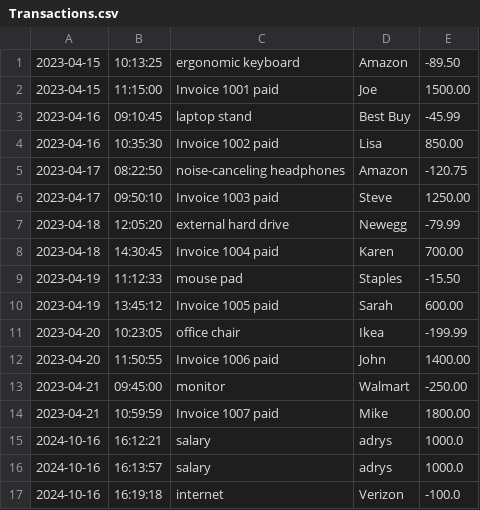
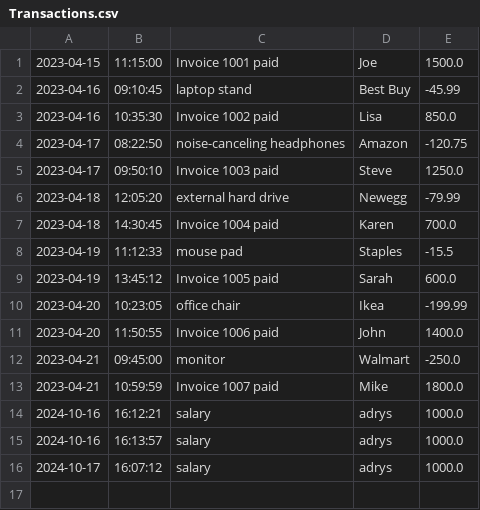
Before and after one commit to adrysg/AccountingLedgerApp, a CSV file: AccountingLedgerApp/Transactions.csv, drawn as a sheet.

```diff
--- a/AccountingLedgerApp/Transactions.csv
+++ b/AccountingLedgerApp/Transactions.csv
@@ -1,17 +1,16 @@
-2023-04-15|10:13:25|ergonomic keyboard|Amazon|-89.50
-2023-04-15|11:15:00|Invoice 1001 paid|Joe|1500.00
+2023-04-15|11:15:00|Invoice 1001 paid|Joe|1500.0
 2023-04-16|09:10:45|laptop stand|Best Buy|-45.99
-2023-04-16|10:35:30|Invoice 1002 paid|Lisa|850.00
+2023-04-16|10:35:30|Invoice 1002 paid|Lisa|850.0
 2023-04-17|08:22:50|noise-canceling headphones|Amazon|-120.75
-2023-04-17|09:50:10|Invoice 1003 paid|Steve|1250.00
+2023-04-17|09:50:10|Invoice 1003 paid|Steve|1250.0
 2023-04-18|12:05:20|external hard drive|Newegg|-79.99
-2023-04-18|14:30:45|Invoice 1004 paid|Karen|700.00
-2023-04-19|11:12:33|mouse pad|Staples|-15.50
-2023-04-19|13:45:12|Invoice 1005 paid|Sarah|600.00
+2023-04-18|14:30:45|Invoice 1004 paid|Karen|700.0
+2023-04-19|11:12:33|mouse pad|Staples|-15.5
+2023-04-19|13:45:12|Invoice 1005 paid|Sarah|600.0
 2023-04-20|10:23:05|office chair|Ikea|-199.99
-2023-04-20|11:50:55|Invoice 1006 paid|John|1400.00
-2023-04-21|09:45:00|monitor|Walmart|-250.00
-2023-04-21|10:59:59|Invoice 1007 paid|Mike|1800.00
+2023-04-20|11:50:55|Invoice 1006 paid|John|1400.0
+2023-04-21|09:45:00|monitor|Walmart|-250.0
+2023-04-21|10:59:59|Invoice 1007 paid|Mike|1800.0
 2024-10-16|16:12:21|salary|adrys|1000.0
 2024-10-16|16:13:57|salary|adrys|1000.0
-2024-10-16|16:19:18|internet|Verizon|-100.0
+2024-10-17|16:07:12|salary|adrys|1000.0
```
Also changed, not shown: 5 other files.
